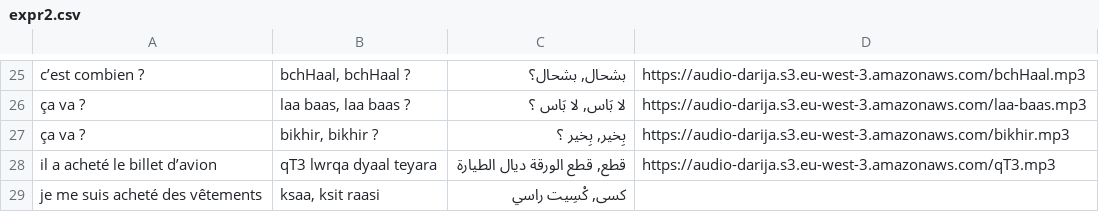
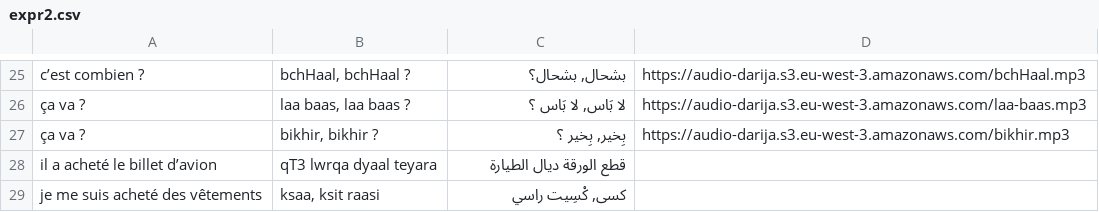
Before and after one commit to locfab/Traduction, a CSV file: public/expr2.csv, drawn as a sheet; only a part is shown, gaps mark what is left out.

Commit message:
fix

```diff
--- a/public/expr2.csv
+++ b/public/expr2.csv
@@ -27,3 +27,3 @@ c’est combien ?;bchHaal, bchHaal ?;بشحال, بشحال؟;https://audio-dari
 ça va ?;bikhir, bikhir ?;بِخير, بِخير ؟;https://audio-darija.s3.eu-west-3.amazonaws.com/bikhir.mp3
-il a acheté le billet d’avion; qT3 lwrqa dyaal teyara;قطع, قطع الورقة ديال الطيارة;https://audio-darija.s3.eu-west-3.amazonaws.com/qT3.mp3
+il a acheté le billet d’avion; qT3 lwrqa dyaal teyara; قطع الورقة ديال الطيارة
 je me suis acheté des vêtements;ksaa, ksit raasi;كسى, كْسِيت راسي
```
